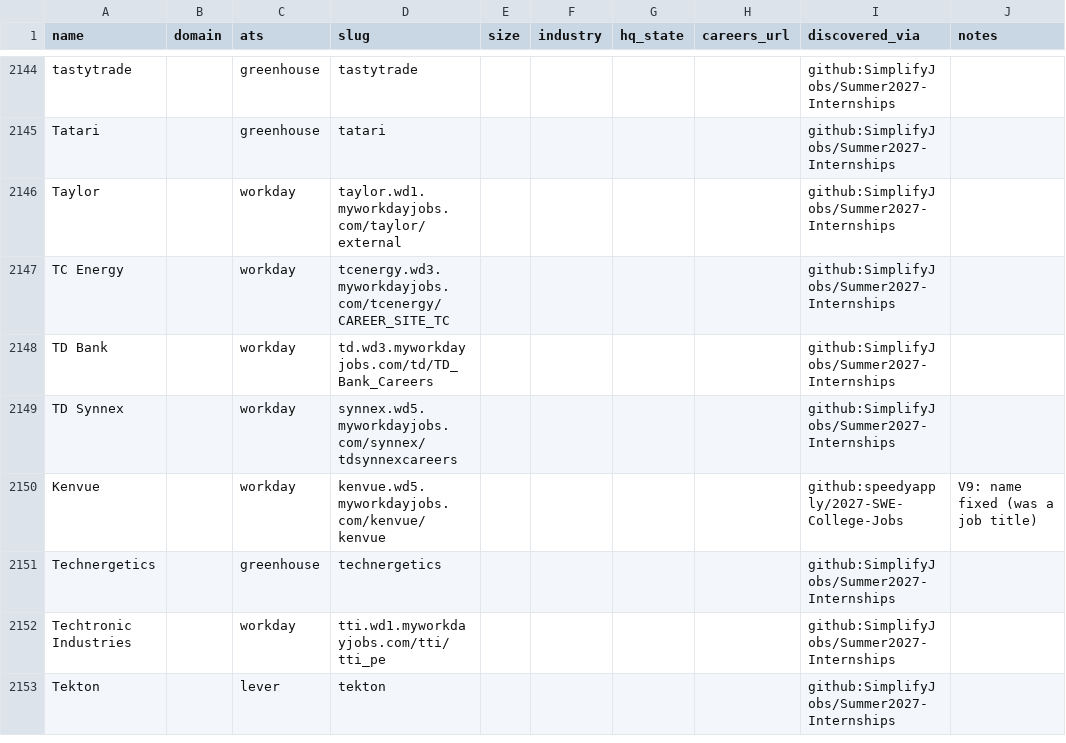
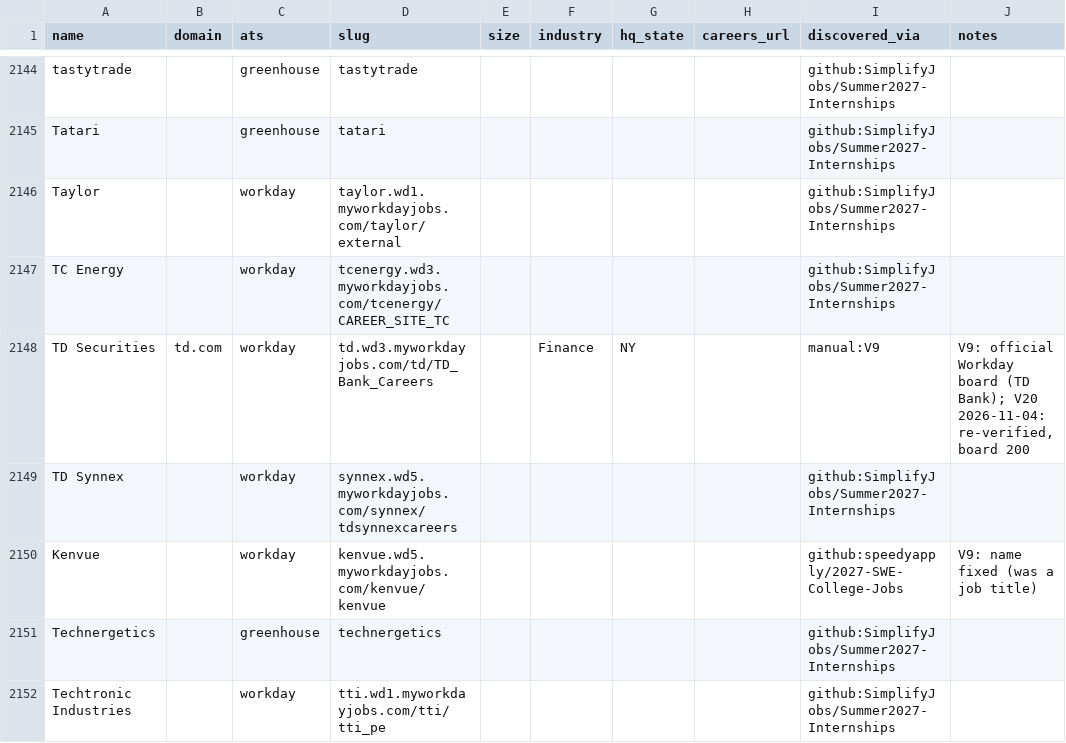
Before and after one commit to tyfaucher24-ops/internship-radar, a CSV file: data/companies.csv, drawn as a sheet; only a part is shown, gaps mark what is left out; the shorter side is filled out with more unchanged rows; removed rows and columns are numbered as before the commit, all else as after; the diff covers the shown part only; the diff names each change by its address in the sheet, - before the commit and + after, or states it on an @@ line.

Commit message:
V20 part 1: 14 employer boards (manual:V20), AT&T slug to ATTcollege; part 3c: sitemap reads intern URLs first, follows an index, never /search-jobs/

```diff
--- a/data/companies.csv
+++ b/data/companies.csv
-row 2148: TD Bank |  | workday | td.wd3.myworkdayjobs.com/td/TD_Bank_Careers |  |  |  |  | github:SimplifyJobs/Summer2027-Internships
+row 2148: TD Securities | td.com | workday | td.wd3.myworkdayjobs.com/td/TD_Bank_Careers |  | Finance | NY |  | manual:V9 | V9: official Workday board (TD Bank); V20 2026-11-04: re-verified, board 200
```
Also changed, not shown: 15 added rows, 1 removed row and 8 edited cells elsewhere in this file, 1 other file.
